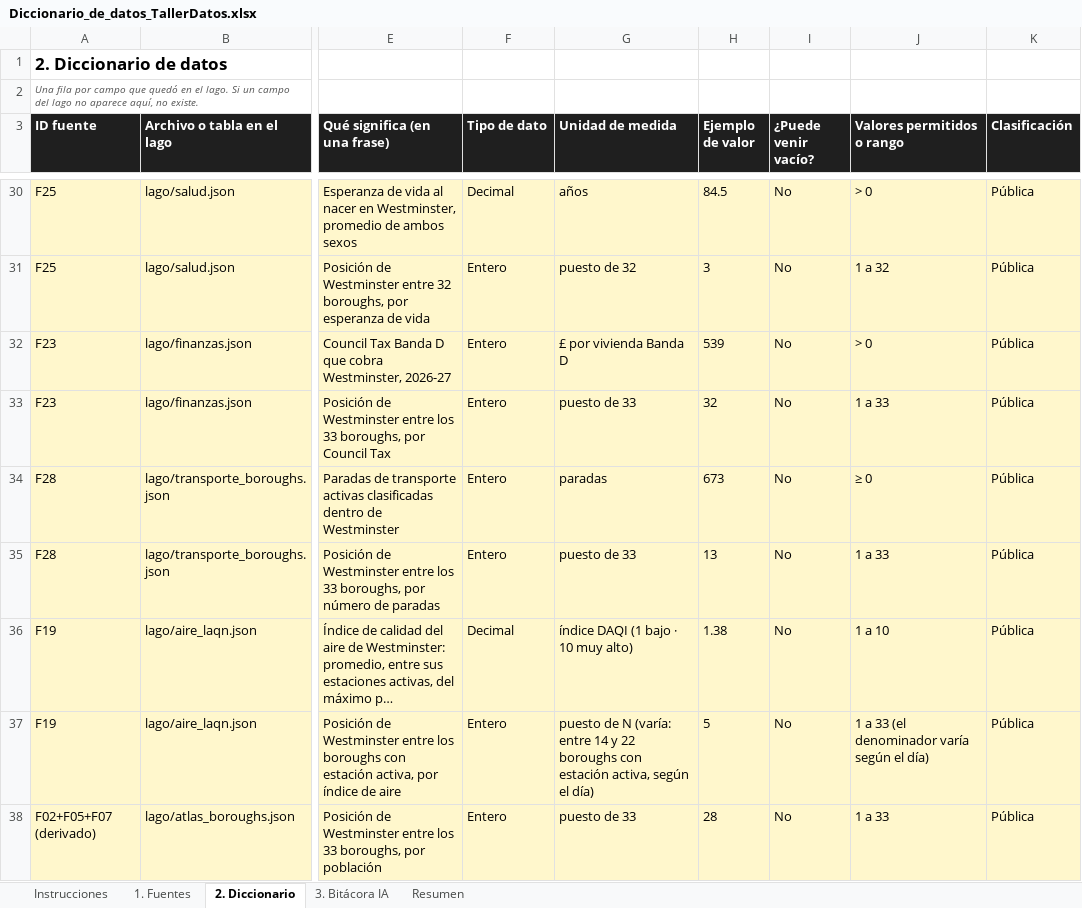
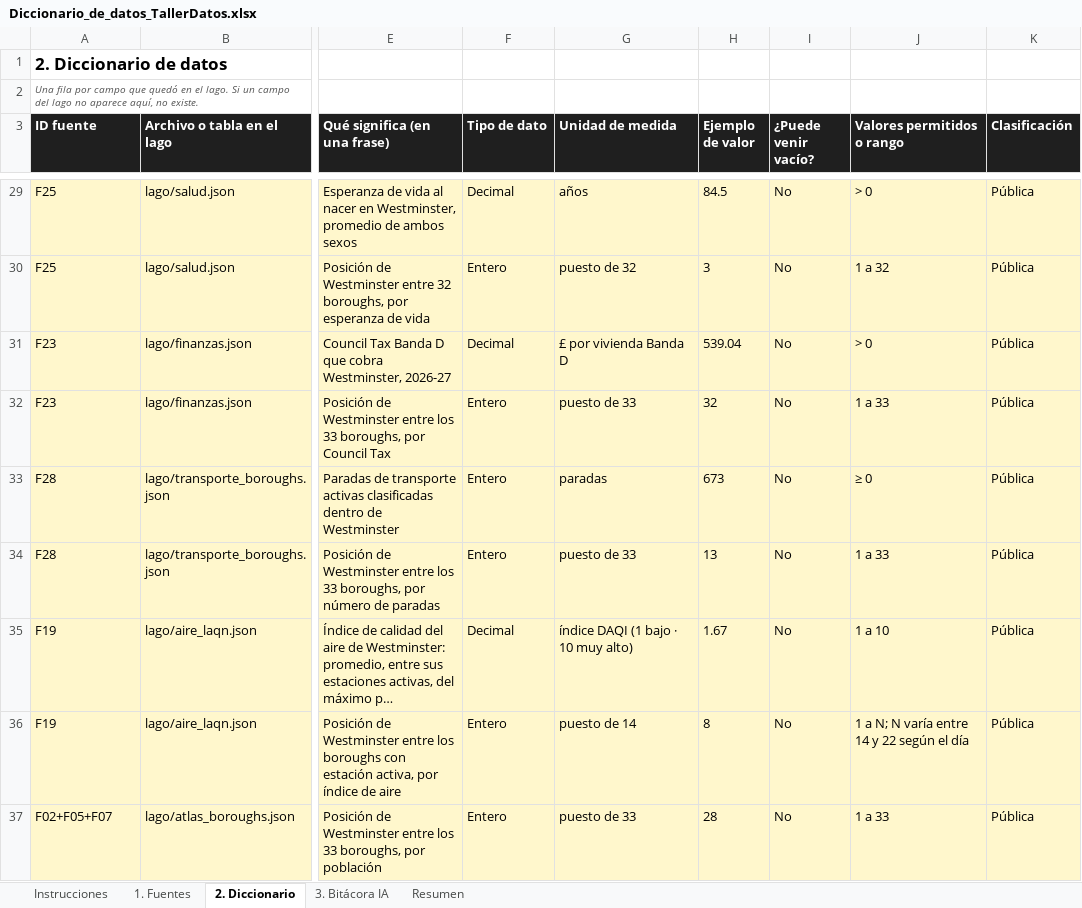
Before and after one commit to JeanArdila711/cerebro-londres, an Excel workbook: cerebro-londres/Diccionario_de_datos_TallerDatos.xlsx, sheet 2. Diccionario, drawn as a sheet; only a part is shown, gaps mark what is left out; long unchanged cells end in …; values as stored, in another font and other column widths than the file's, no borders; addresses are those after the commit; the diff covers the shown part only; the diff names each change by its address in the sheet, - before the commit and + after, or states it on an @@ line.

```diff
--- a/cerebro-londres/Diccionario_de_datos_TallerDatos.xlsx (sheet 2. Diccionario)
+++ b/cerebro-londres/Diccionario_de_datos_TallerDatos.xlsx (sheet 2. Diccionario)
-F31 (Tipo de dato): Entero
+F31 (Tipo de dato): Decimal
-H31 (Ejemplo de valor): 539
+H31 (Ejemplo de valor): 539.04
-H35 (Ejemplo de valor): 1.38
+H35 (Ejemplo de valor): 1.67
-G36 (Unidad de medida): puesto de N (varía: entre 14 y 22 boroughs con estación activa, según el día)
+G36 (Unidad de medida): puesto de 14
-H36 (Ejemplo de valor): 5
+H36 (Ejemplo de valor): 8
-J36 (Valores permitidos o rango): 1 a 33 (el denominador varía según el día)
+J36 (Valores permitidos o rango): 1 a N; N varía entre 14 y 22 según el día
-A37 (ID fuente): F02+F05+F07 (derivado)
+A37 (ID fuente): F02+F05+F07
```
Also changed, not shown: 108 added rows, 1 removed row and 22 edited cells elsewhere in this sheet, sheet 1. Fuentes, sheet 3. Bitácora IA, sheet Resumen, sheet Instrucciones, 53 other files.
